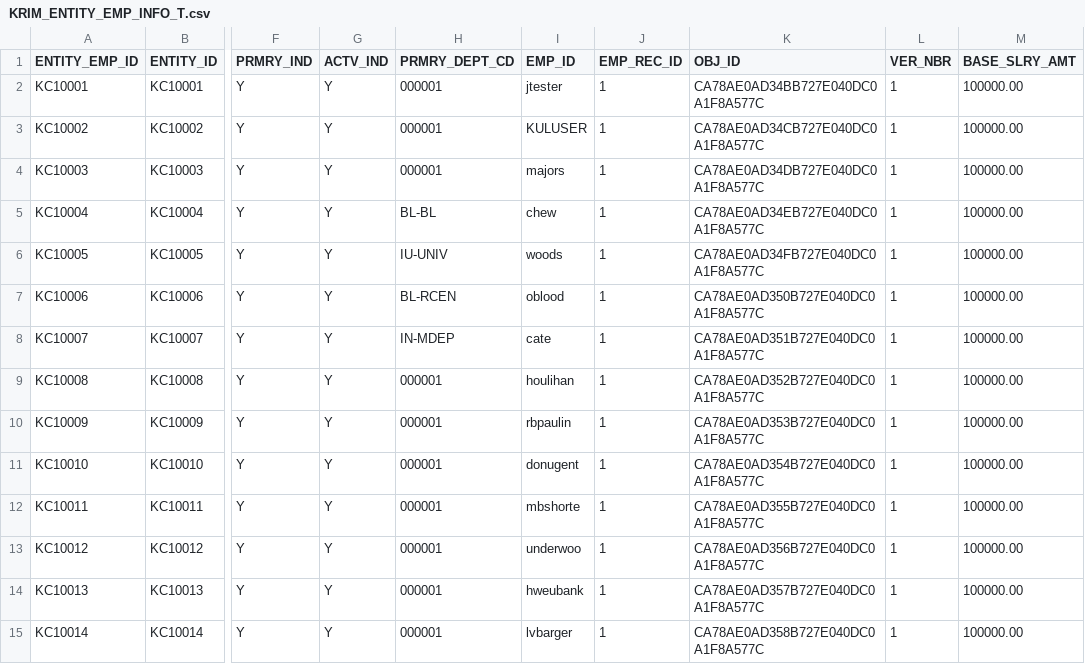
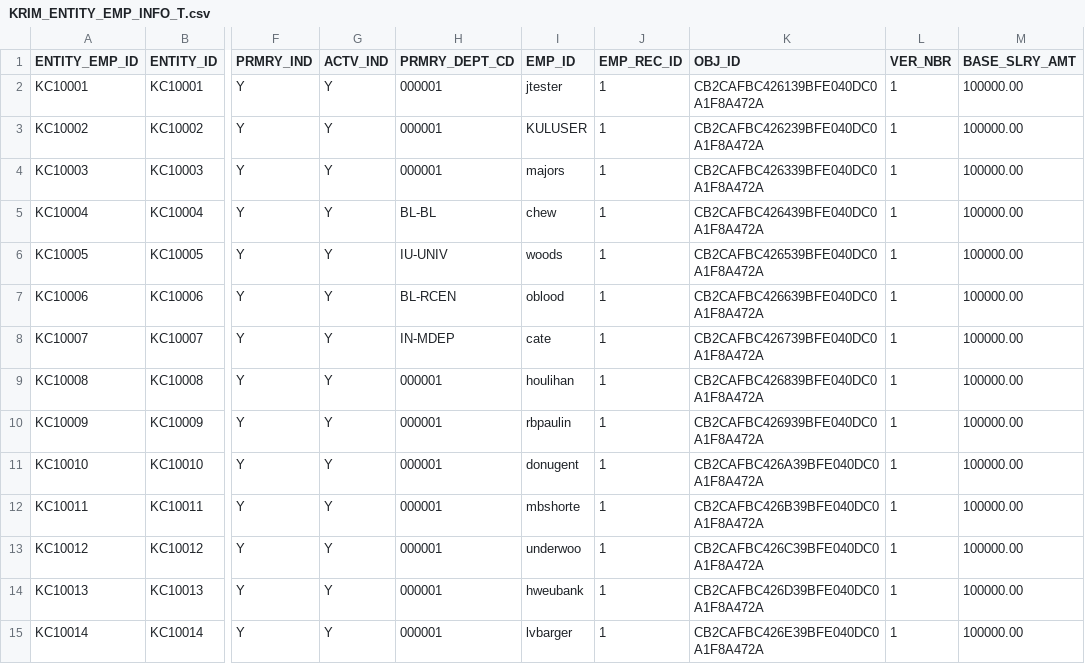
Before and after one commit to kuali/kc, a CSV file: scripts/rice-overlay-scripts/bootstrap/KRIM_ENTITY_EMP_INFO_T.csv, drawn as a sheet; only a part is shown, gaps mark what is left out; the diff covers the shown part only; the diff names each change by its address in the sheet, - before the commit and + after, or states it on an @@ line.

Commit message:
KCINFR-680: Adding some missing permission attributes and krms data.

```diff
--- a/scripts/rice-overlay-scripts/bootstrap/KRIM_ENTITY_EMP_INFO_T.csv
+++ b/scripts/rice-overlay-scripts/bootstrap/KRIM_ENTITY_EMP_INFO_T.csv
-K2 (OBJ_ID): CA78AE0AD34BB727E040DC0A1F8A577C
+K2 (OBJ_ID): CB2CAFBC426139BFE040DC0A1F8A472A
-K3 (OBJ_ID): CA78AE0AD34CB727E040DC0A1F8A577C
+K3 (OBJ_ID): CB2CAFBC426239BFE040DC0A1F8A472A
-K4 (OBJ_ID): CA78AE0AD34DB727E040DC0A1F8A577C
+K4 (OBJ_ID): CB2CAFBC426339BFE040DC0A1F8A472A
-K5 (OBJ_ID): CA78AE0AD34EB727E040DC0A1F8A577C
+K5 (OBJ_ID): CB2CAFBC426439BFE040DC0A1F8A472A
-K6 (OBJ_ID): CA78AE0AD34FB727E040DC0A1F8A577C
+K6 (OBJ_ID): CB2CAFBC426539BFE040DC0A1F8A472A
-K7 (OBJ_ID): CA78AE0AD350B727E040DC0A1F8A577C
+K7 (OBJ_ID): CB2CAFBC426639BFE040DC0A1F8A472A
-K8 (OBJ_ID): CA78AE0AD351B727E040DC0A1F8A577C
+K8 (OBJ_ID): CB2CAFBC426739BFE040DC0A1F8A472A
-K9 (OBJ_ID): CA78AE0AD352B727E040DC0A1F8A577C
+K9 (OBJ_ID): CB2CAFBC426839BFE040DC0A1F8A472A
-K10 (OBJ_ID): CA78AE0AD353B727E040DC0A1F8A577C
+K10 (OBJ_ID): CB2CAFBC426939BFE040DC0A1F8A472A
-K11 (OBJ_ID): CA78AE0AD354B727E040DC0A1F8A577C
+K11 (OBJ_ID): CB2CAFBC426A39BFE040DC0A1F8A472A
-K12 (OBJ_ID): CA78AE0AD355B727E040DC0A1F8A577C
+K12 (OBJ_ID): CB2CAFBC426B39BFE040DC0A1F8A472A
-K13 (OBJ_ID): CA78AE0AD356B727E040DC0A1F8A577C
+K13 (OBJ_ID): CB2CAFBC426C39BFE040DC0A1F8A472A
-K14 (OBJ_ID): CA78AE0AD357B727E040DC0A1F8A577C
+K14 (OBJ_ID): CB2CAFBC426D39BFE040DC0A1F8A472A
-K15 (OBJ_ID): CA78AE0AD358B727E040DC0A1F8A577C
+K15 (OBJ_ID): CB2CAFBC426E39BFE040DC0A1F8A472A
```
Also changed, not shown: 79 edited cells elsewhere in this file, scripts/rice-overlay-scripts/bootstrap/KRIM_ENTITY_ENT_TYP_T.csv, scripts/rice-overlay-scripts/bootstrap/KRIM_ENTITY_NM_T.csv, 57 other files.
